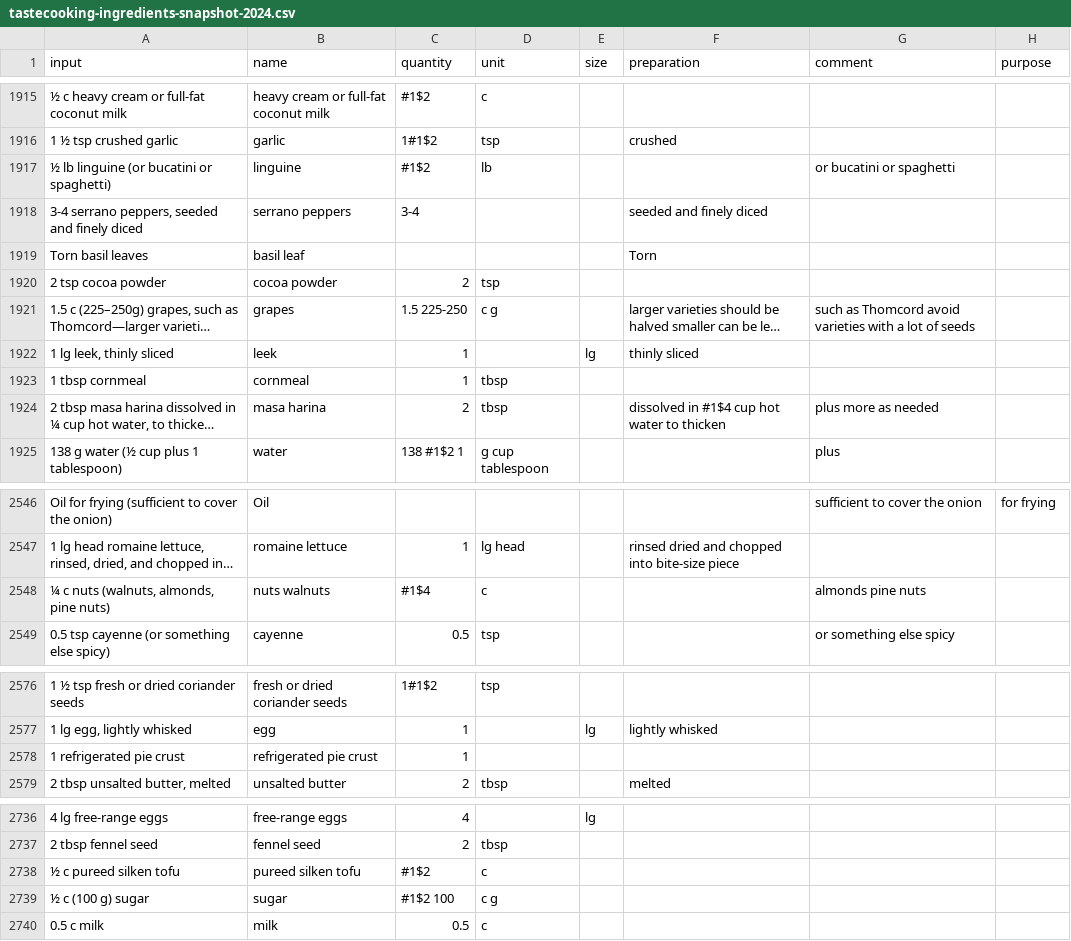
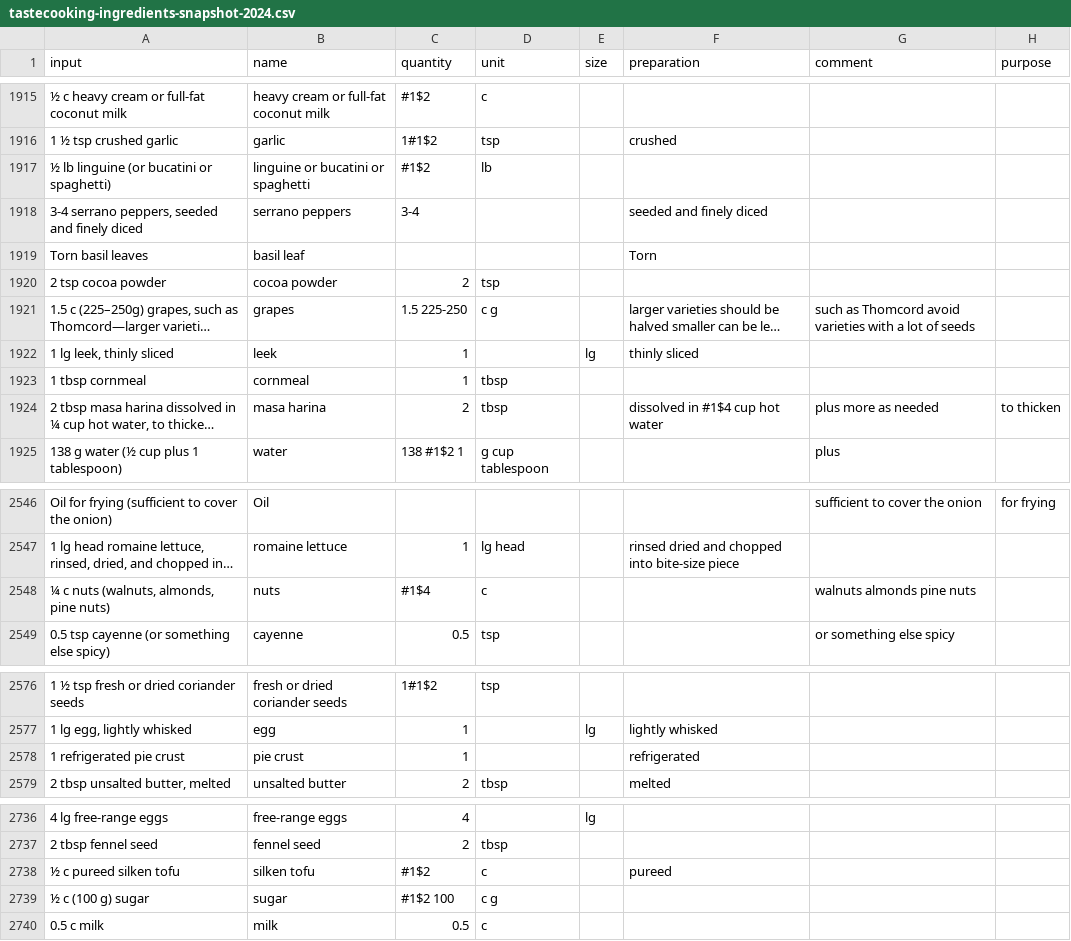
Before and after one commit to strangetom/ingredient-parser, a CSV file: train/data/tastecooking/tastecooking-ingredients-snapshot-2024.csv, drawn as a sheet; only a part is shown, gaps mark what is left out; long unchanged cells end in …; the diff covers the shown part only; the diff names each change by its address in the sheet, - before the commit and + after, or states it on an @@ line.

```diff
--- a/train/data/tastecooking/tastecooking-ingredients-snapshot-2024.csv
+++ b/train/data/tastecooking/tastecooking-ingredients-snapshot-2024.csv
-B1917 (name): linguine
+B1917 (name): linguine or bucatini or spaghetti
-G1917 (comment): or bucatini or spaghetti
+G1917 (comment): (empty)
-F1924 (preparation): dissolved in #1$4 cup hot water to thicken
+F1924 (preparation): dissolved in #1$4 cup hot water
-H1924 (purpose): (empty)
+H1924 (purpose): to thicken
-B2548 (name): nuts walnuts
+B2548 (name): nuts
-G2548 (comment): almonds pine nuts
+G2548 (comment): walnuts almonds pine nuts
-B2578 (name): refrigerated pie crust
+B2578 (name): pie crust
-F2578 (preparation): (empty)
+F2578 (preparation): refrigerated
-B2738 (name): pureed silken tofu
+B2738 (name): silken tofu
-F2738 (preparation): (empty)
+F2738 (preparation): pureed
```
Also changed, not shown: 54 edited cells elsewhere in this file, 3 other files.
